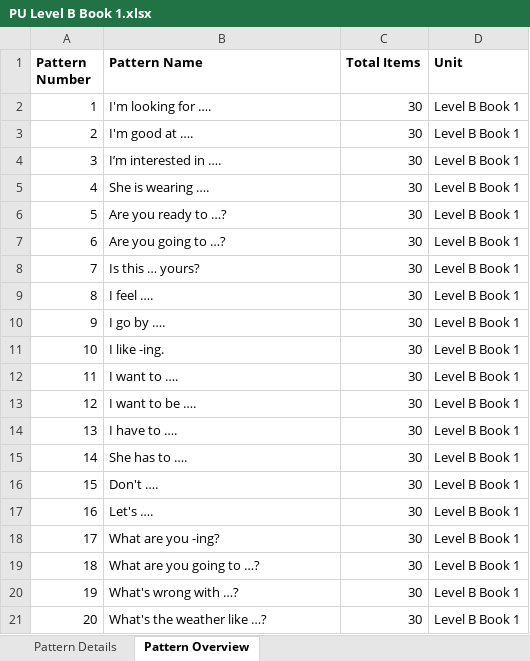
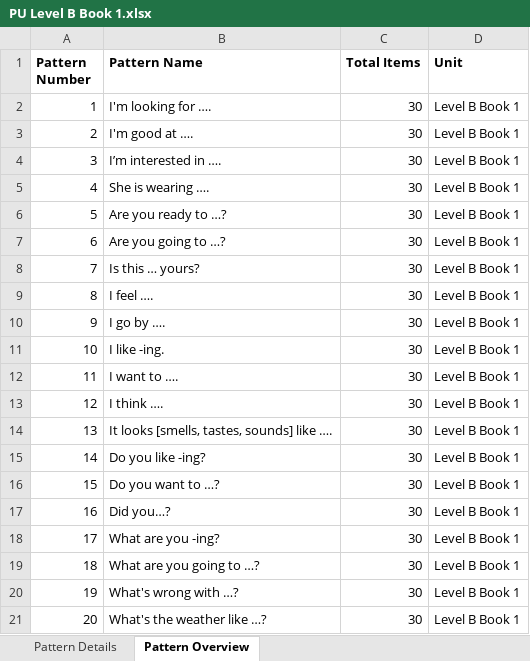
Before and after one commit to JustinJ90/worksheet-vercel, an Excel workbook: databases/PU Level B Book 1.xlsx, sheet Pattern Overview, drawn as a sheet; values as stored, in another font and other column widths than the file's, no borders; the diff names each change by its address in the sheet, - before the commit and + after, or states it on an @@ line.

```diff
--- a/databases/PU Level B Book 1.xlsx (sheet Pattern Overview)
+++ b/databases/PU Level B Book 1.xlsx (sheet Pattern Overview)
-B13 (Pattern Name): I want to be ….
+B13 (Pattern Name): I think ….
-B14 (Pattern Name): I have to ….
+B14 (Pattern Name): It looks [smells, tastes, sounds] like ….
-B15 (Pattern Name): She has to ….
+B15 (Pattern Name): Do you like -ing?
-B16 (Pattern Name): Don't ….
+B16 (Pattern Name): Do you want to …?
-B17 (Pattern Name): Let's ….
+B17 (Pattern Name): Did you…?
```
Also changed, not shown: databases/PU Level A Book 1.xlsx, databases/PU Level A Book 2.xlsx, 4 other files.
